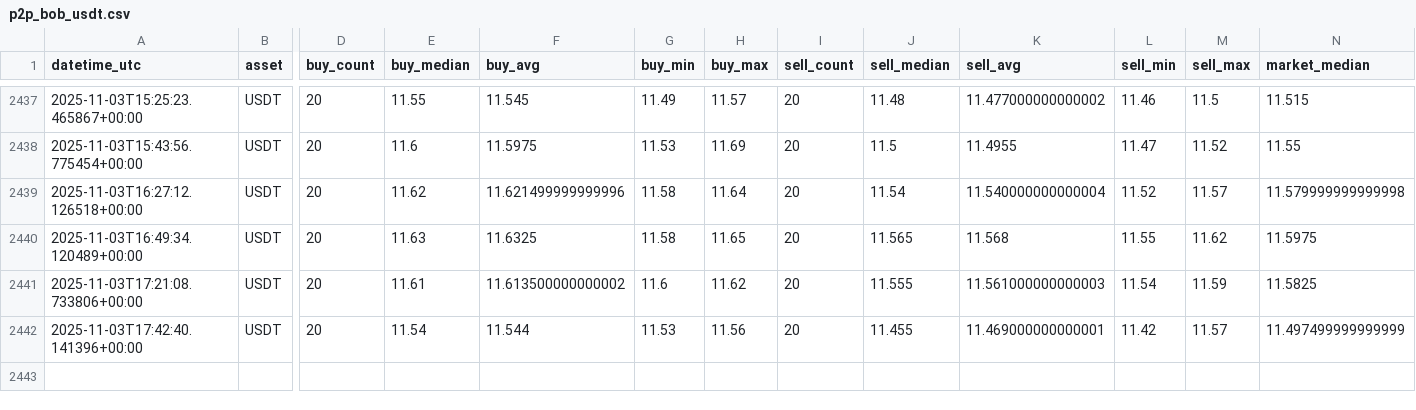
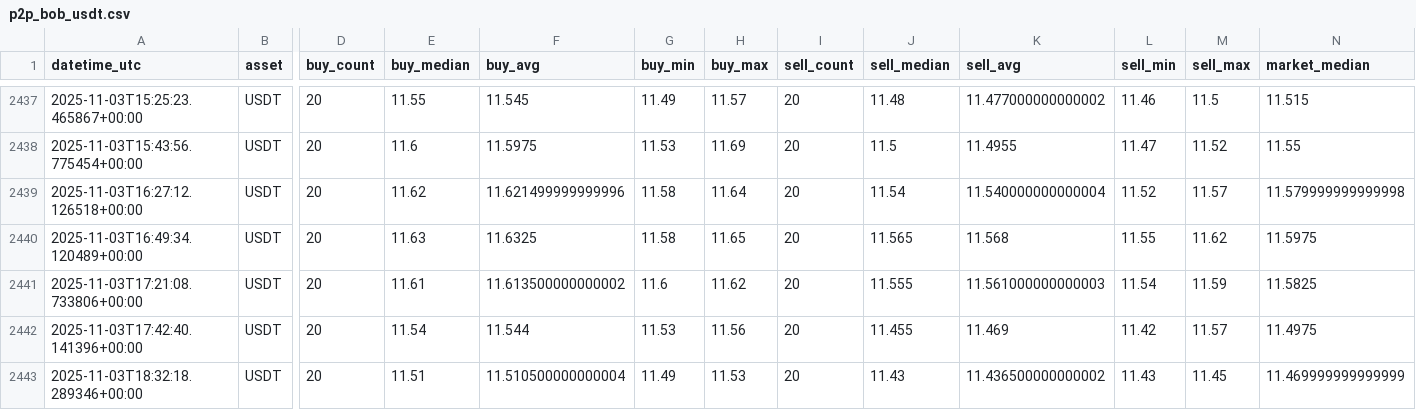
Before and after one commit to Crismtc/binance-p2p, a CSV file: data/p2p_bob_usdt.csv, drawn as a sheet; only a part is shown, gaps mark what is left out; rows hold the shown columns only; the diff names each change by its address in the sheet, - before the commit and + after, or states it on an @@ line.

```diff
--- a/data/p2p_bob_usdt.csv
+++ b/data/p2p_bob_usdt.csv
-K2442 (sell_avg): 11.469000000000001
+K2442 (sell_avg): 11.469
-N2442 (market_median): 11.497499999999999
+N2442 (market_median): 11.4975
+row 2443: 2025-11-03T18:32:18.289346+00:00 | USDT | 20 | 11.51 | 11.510500000000004 | 11.49 | 11.53 | 20 | 11.43 | 11.436500000000002 | 11.43 | 11.45 | 11.469999999999999
```
